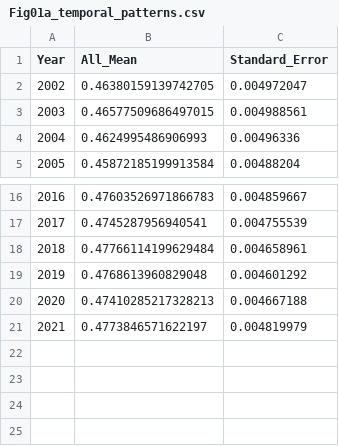
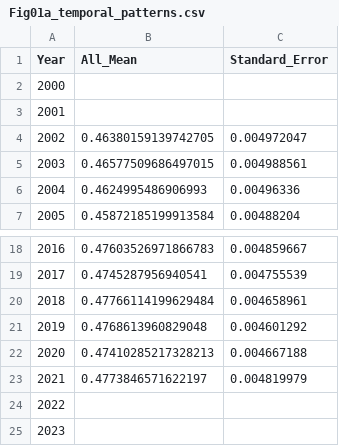
Before and after one commit to guozhengfei/pf_resilience, a CSV file: data/Fig.1/Fig01a_temporal_patterns.csv, drawn as a sheet; only a part is shown, gaps mark what is left out; the diff names each change by its address in the sheet, - before the commit and + after, or states it on an @@ line.

```diff
--- a/data/Fig.1/Fig01a_temporal_patterns.csv
+++ b/data/Fig.1/Fig01a_temporal_patterns.csv
+row 2: 2000
+row 3: 2001
+row 24: 2022
+row 25: 2023
```
Also changed, not shown: data/Fig.1/Fig01b_pft_trends.csv, data/Fig.1/Fig01c_cdsi_trends.csv, 5 other files.
